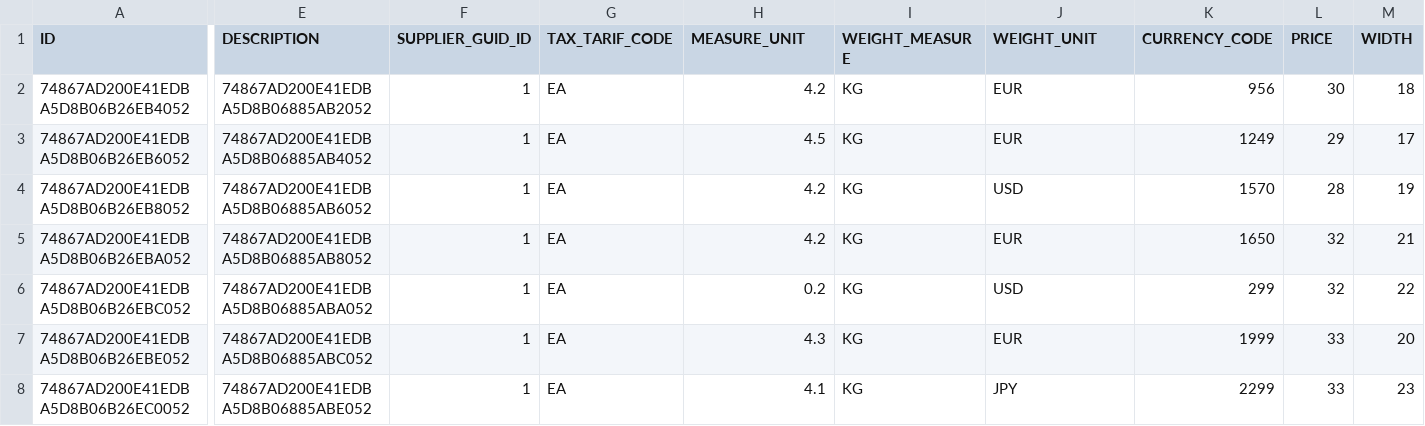
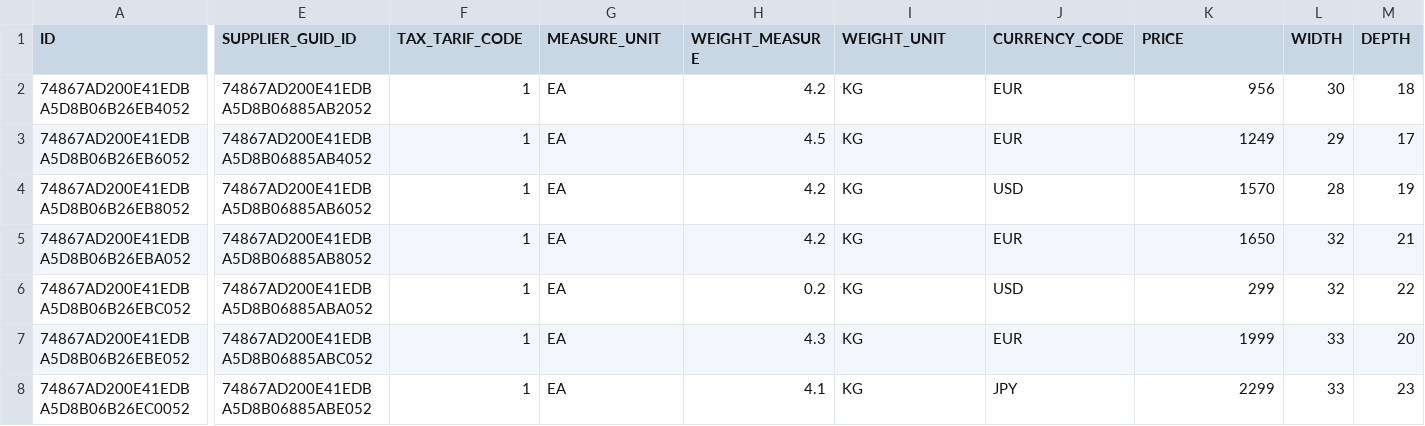
Before and after one commit to uvspraneeth/cloud-application-programming-test_series, a CSV file: purchase-orders/db/data/ust.uvs.praneeth.db.master-product.csv, drawn as a sheet; only a part is shown, gaps mark what is left out; the diff covers the shown part only; the diff names each change by its address in the sheet, - before the commit and + after, or states it on an @@ line.

Commit message:
Updated files in Purchase Order CAP Project.

```diff
--- a/purchase-orders/db/data/ust.uvs.praneeth.db.master-product.csv
+++ b/purchase-orders/db/data/ust.uvs.praneeth.db.master-product.csv
-E1: DESCRIPTION
+E1: SUPPLIER_GUID_ID
-F1: SUPPLIER_GUID_ID
+F1: TAX_TARIF_CODE
-G1: TAX_TARIF_CODE
+G1: MEASURE_UNIT
-H1: MEASURE_UNIT
+H1: WEIGHT_MEASURE
-I1: WEIGHT_MEASURE
+I1: WEIGHT_UNIT
-J1: WEIGHT_UNIT
+J1: CURRENCY_CODE
-K1: CURRENCY_CODE
+K1: PRICE
-L1: PRICE
+L1: WIDTH
-M1: WIDTH
+M1: DEPTH
```
Also changed, not shown: 3 edited cells elsewhere in this file, purchase-orders/db/data/ust.uvs.praneeth.db.transaction-purchaseorder.csv, 5 other files.
